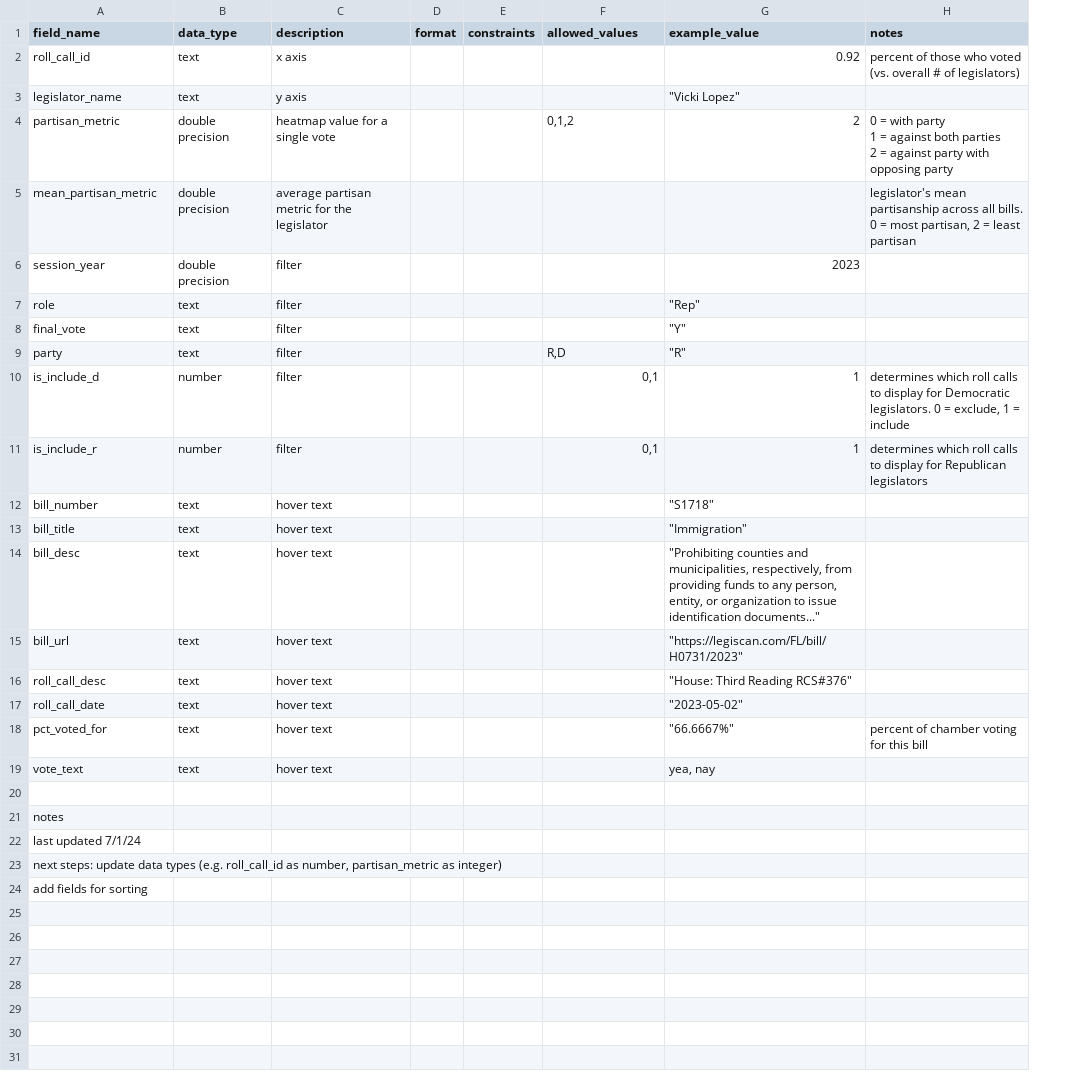
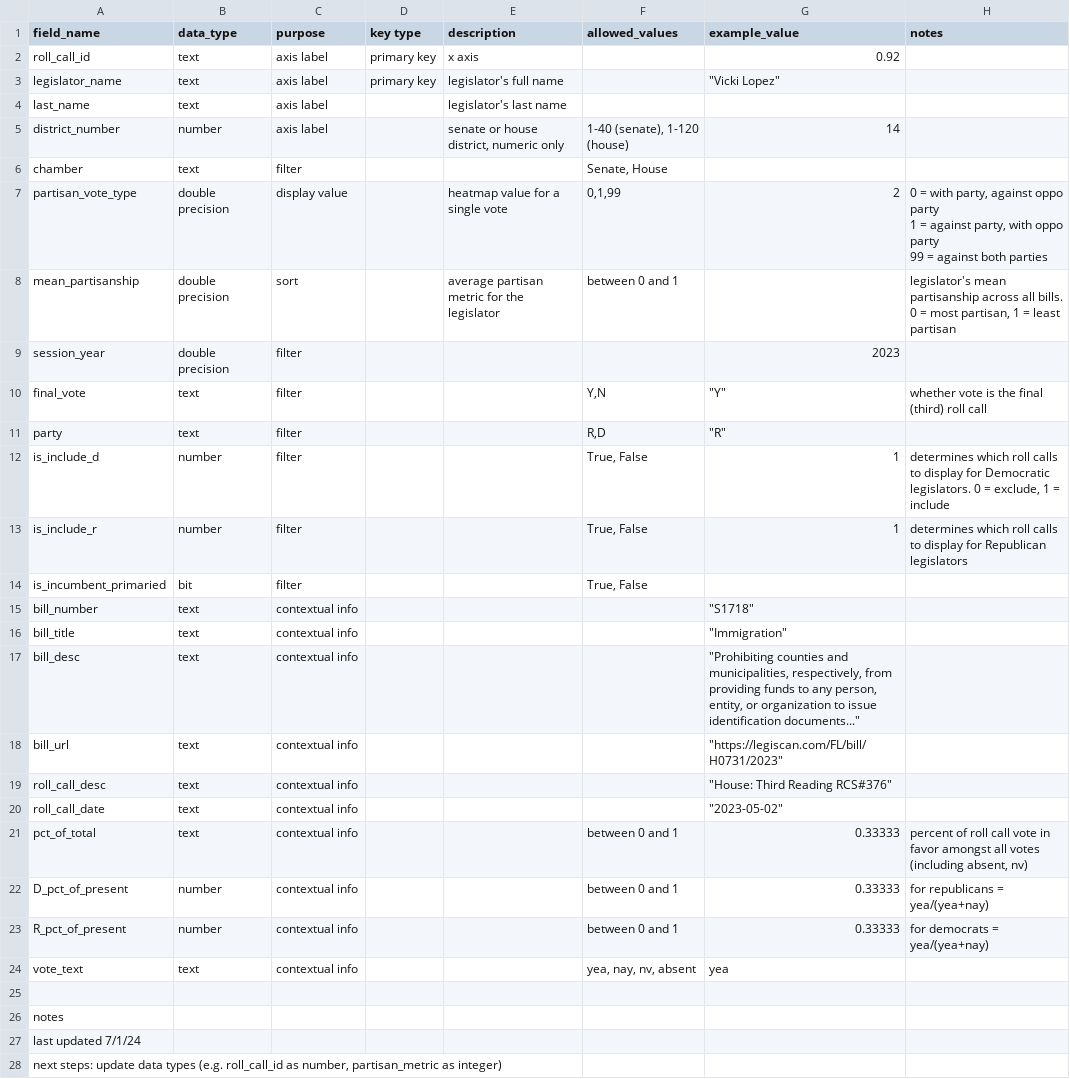
Before and after one commit to apantazi/fl-legislation-etl, a CSV file: docs/data-dictionary-app-voting-patterns.csv, drawn as a sheet; removed rows and columns are numbered as before the commit, all else as after; ↵ is a line break in a cell; the diff names each change by its address in the sheet, - before the commit and + after, or states it on an @@ line.

Commit message:
update app-vote-patterns data dictionary

```diff
--- a/docs/data-dictionary-app-voting-patterns.csv
+++ b/docs/data-dictionary-app-voting-patterns.csv
+column C (purpose), rows 2-3: axis label | axis label; rows 7-13: display value | sort | filter | filter | filter | filter | filter; rows 15-20: all contextual info; row 24: contextual info
+column D (key type), rows 2-3: primary key | primary key
-column D (format), empty
-column E (constraints), empty
-H2 (notes): percent of those who voted (vs. overall # of legislators)
+H2 (notes): (empty)
-E3 (description): y axis
+E3 (description): legislator's full name
+row 4: last_name | text | axis label |  | legislator's last name
+row 5: district_number | number | axis label |  | senate or house district, numeric only | 1-40 (senate), 1-120 (house) | 14
+row 6: chamber | text | filter |  |  | Senate, House
-A7 (field_name): partisan_metric
+A7 (field_name): partisan_vote_type
-F7 (allowed_values): 0,1,2
+F7 (allowed_values): 0,1,99
-H7 (notes): …= with party ↵ 1 = against both parties ↵ 2 = against party with opposing party
+H7 (notes): …= with party, against oppo party ↵ 1 = against party, with oppo party ↵ 99 = against both parties
-A8 (field_name): mean_partisan_metric
+A8 (field_name): mean_partisanship
-F8 (allowed_values): (empty)
+F8 (allowed_values): between 0 and 1
-H8 (notes): …most partisan, 2 = least…
+H8 (notes): …most partisan, 1 = least…
-E9 (description): filter
+E9 (description): (empty)
-row 7: role | text | filter |  |  |  | "Rep"
-E10:E13 (description): filter
+E10:E13 (description): (empty)
-F10 (allowed_values): (empty)
+F10 (allowed_values): Y,N
-H10 (notes): (empty)
+H10 (notes): whether vote is the final (third) roll call
-F12:F13 (allowed_values): 0,1
+F12:F13 (allowed_values): True, False
+row 14: is_incumbent_primaried | bit | filter |  |  | True, False
-E15:E20 (description): hover text
+E15:E20 (description): (empty)
-row 18: pct_voted_for | text | hover text |  |  |  | "66.6667%" | percent of chamber voting for this bill
+row 21: pct_of_total | text | contextual info |  |  | between 0 and 1 | 0.33333 | percent of roll call vote in favor amongst all votes (including absent, nv)
+row 22: D_pct_of_present | number | contextual info |  |  | between 0 and 1 | 0.33333 | for republicans = yea/(yea+nay)
+row 23: R_pct_of_present | number | contextual info |  |  | between 0 and 1 | 0.33333 | for democrats = yea/(yea+nay)
-E24 (description): hover text
+E24 (description): (empty)
-F24 (allowed_values): (empty)
+F24 (allowed_values): yea, nay, nv, absent
-G24 (example_value): yea, nay
+G24 (example_value): yea
-row 24: add fields for sorting
```
Also changed, not shown: data-app/p_legislators.csv, data-app/viz_partisan_senate_d.csv, 8 other files.
